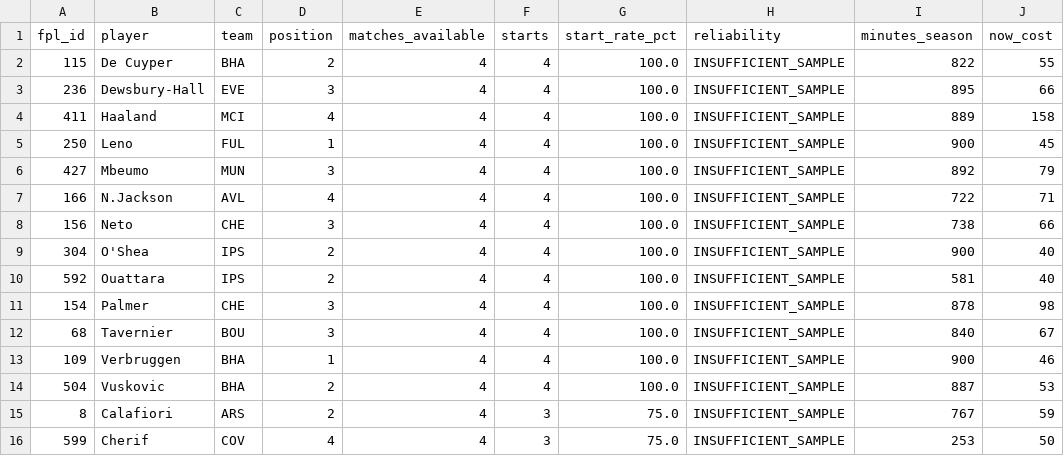
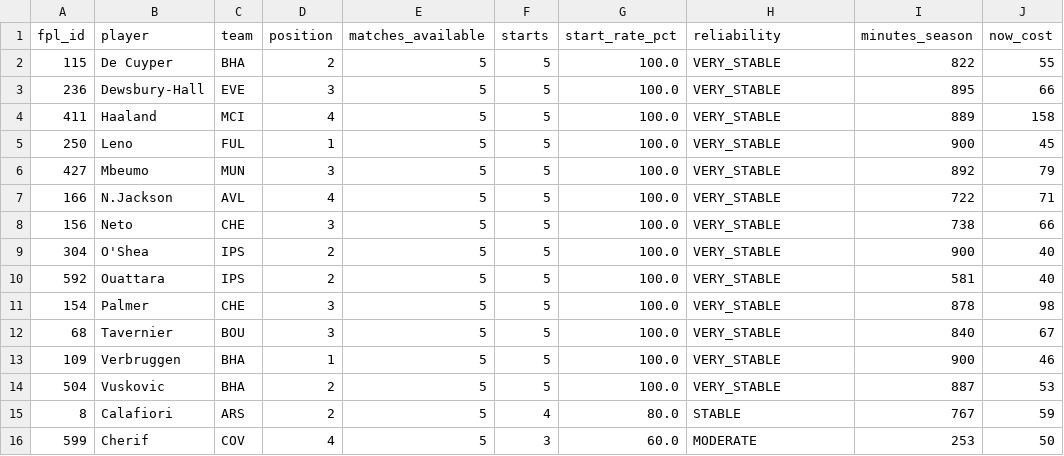
Before and after one commit to Igpa1075/fpl-analytics, a CSV file: data/my_starter_stability.csv, drawn as a sheet.

```diff
--- a/data/my_starter_stability.csv
+++ b/data/my_starter_stability.csv
@@ -1,16 +1,16 @@
 fpl_id,player,team,position,matches_available,starts,start_rate_pct,reliability,minutes_season,now_cost
-115,De Cuyper,BHA,2,4,4,100.0,INSUFFICIENT_SAMPLE,822,55
-236,Dewsbury-Hall,EVE,3,4,4,100.0,INSUFFICIENT_SAMPLE,895,66
-411,Haaland,MCI,4,4,4,100.0,INSUFFICIENT_SAMPLE,889,158
-250,Leno,FUL,1,4,4,100.0,INSUFFICIENT_SAMPLE,900,45
-427,Mbeumo,MUN,3,4,4,100.0,INSUFFICIENT_SAMPLE,892,79
-166,N.Jackson,AVL,4,4,4,100.0,INSUFFICIENT_SAMPLE,722,71
-156,Neto,CHE,3,4,4,100.0,INSUFFICIENT_SAMPLE,738,66
-304,O'Shea,IPS,2,4,4,100.0,INSUFFICIENT_SAMPLE,900,40
-592,Ouattara,IPS,2,4,4,100.0,INSUFFICIENT_SAMPLE,581,40
-154,Palmer,CHE,3,4,4,100.0,INSUFFICIENT_SAMPLE,878,98
-68,Tavernier,BOU,3,4,4,100.0,INSUFFICIENT_SAMPLE,840,67
-109,Verbruggen,BHA,1,4,4,100.0,INSUFFICIENT_SAMPLE,900,46
-504,Vuskovic,BHA,2,4,4,100.0,INSUFFICIENT_SAMPLE,887,53
-8,Calafiori,ARS,2,4,3,75.0,INSUFFICIENT_SAMPLE,767,59
-599,Cherif,COV,4,4,3,75.0,INSUFFICIENT_SAMPLE,253,50
+115,De Cuyper,BHA,2,5,5,100.0,VERY_STABLE,822,55
+236,Dewsbury-Hall,EVE,3,5,5,100.0,VERY_STABLE,895,66
+411,Haaland,MCI,4,5,5,100.0,VERY_STABLE,889,158
+250,Leno,FUL,1,5,5,100.0,VERY_STABLE,900,45
+427,Mbeumo,MUN,3,5,5,100.0,VERY_STABLE,892,79
+166,N.Jackson,AVL,4,5,5,100.0,VERY_STABLE,722,71
+156,Neto,CHE,3,5,5,100.0,VERY_STABLE,738,66
+304,O'Shea,IPS,2,5,5,100.0,VERY_STABLE,900,40
+592,Ouattara,IPS,2,5,5,100.0,VERY_STABLE,581,40
+154,Palmer,CHE,3,5,5,100.0,VERY_STABLE,878,98
+68,Tavernier,BOU,3,5,5,100.0,VERY_STABLE,840,67
+109,Verbruggen,BHA,1,5,5,100.0,VERY_STABLE,900,46
+504,Vuskovic,BHA,2,5,5,100.0,VERY_STABLE,887,53
+8,Calafiori,ARS,2,5,4,80.0,STABLE,767,59
+599,Cherif,COV,4,5,3,60.0,MODERATE,253,50
```
Also changed, not shown: data/espn_fpl_minutes_crosscheck.csv, data/espn_starting_xi_audit.csv, 31 other files.
